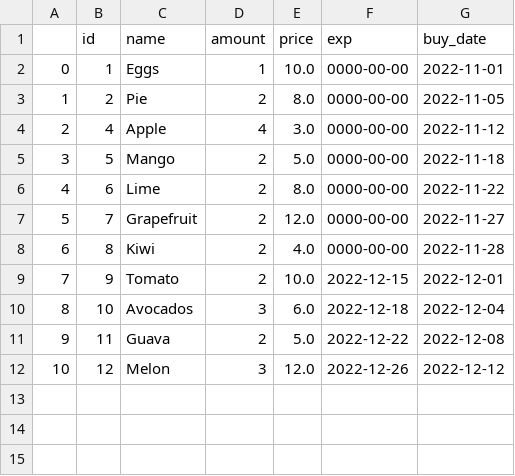
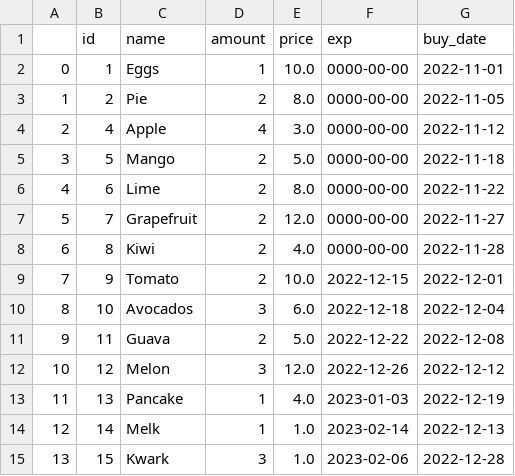
Before and after one commit to jefferyyongg/SuperPy, a CSV file: expired.csv, drawn as a sheet; the diff names each change by its address in the sheet, - before the commit and + after, or states it on an @@ line.

```diff
--- a/expired.csv
+++ b/expired.csv
+row 13: 11 | 13 | Pancake | 1 | 4.0 | 2023-01-03 | 2022-12-19
+row 14: 12 | 14 | Melk | 1 | 1.0 | 2023-02-14 | 2022-12-13
+row 15: 13 | 15 | Kwark | 3 | 1.0 | 2023-02-06 | 2022-12-28
```
Also changed, not shown: bought.csv, sold.csv, 3 other files.
